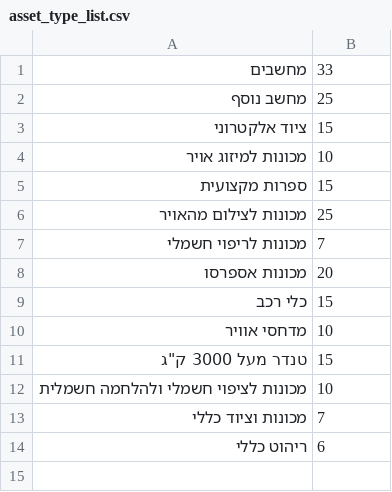
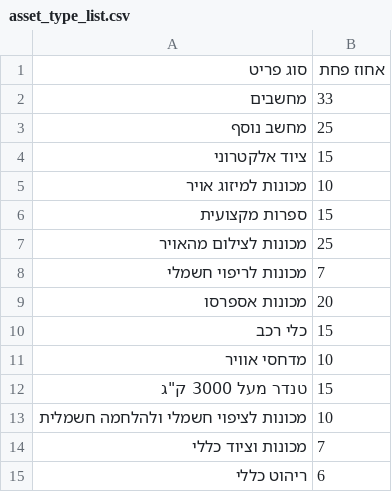
Before and after one commit to abrefael/small_business_accounting, a CSV file: apps/asset_type_list.csv, drawn as a sheet.

Commit message:
Update asset_type_list.csv

```diff
--- a/apps/asset_type_list.csv
+++ b/apps/asset_type_list.csv
@@ -1 +1,2 @@
+סוג פריט, אחוז פחת
 מחשבים,33
```
